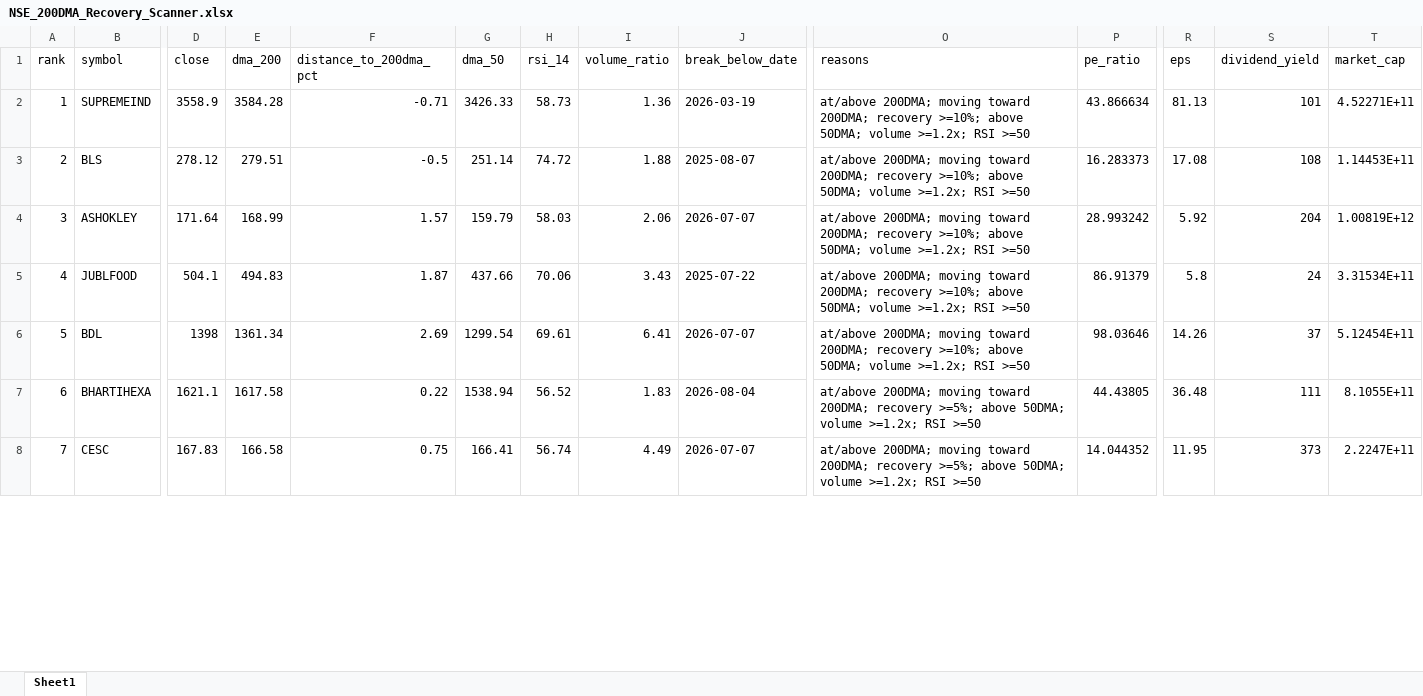
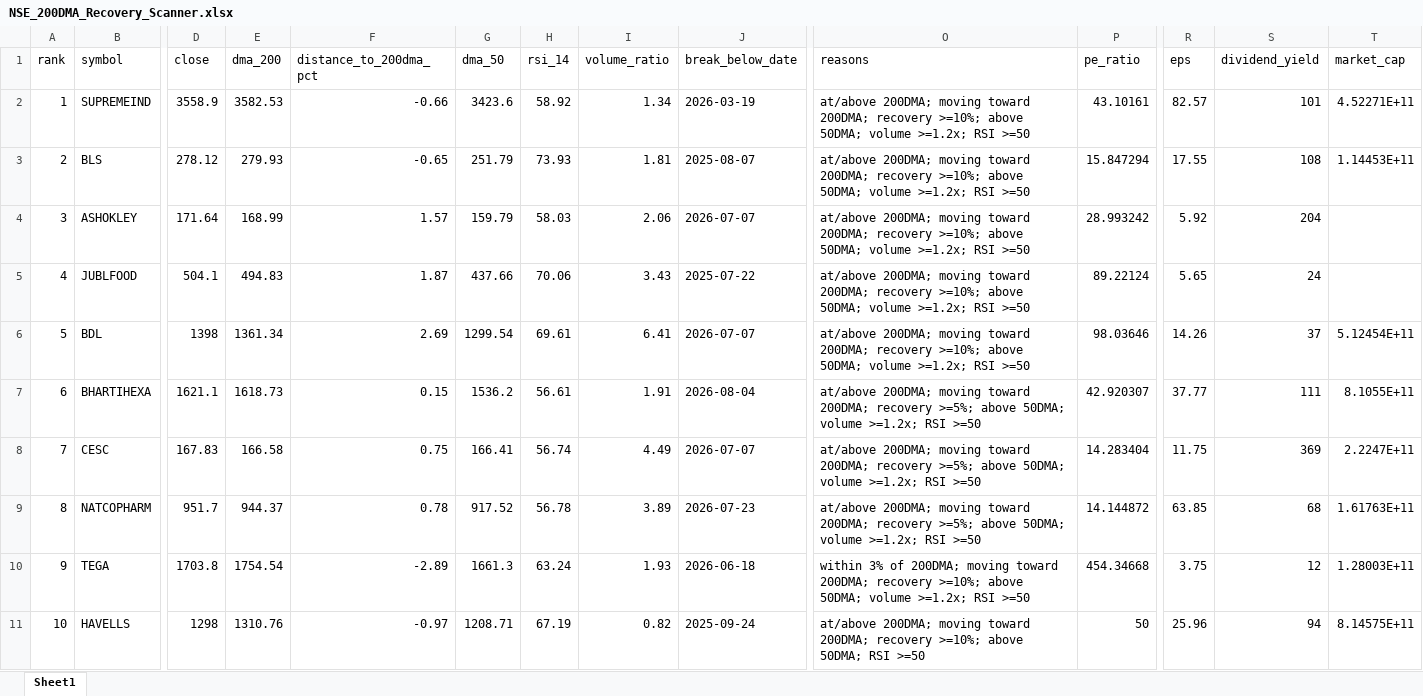
Before and after one commit to rakeshnagapuri99/nse-200dma-dashboard, an Excel workbook: output/NSE_200DMA_Recovery_Scanner.xlsx, sheet Sheet1, drawn as a sheet; only a part is shown, gaps mark what is left out; values as stored, in another font and other column widths than the file's, no borders; rows hold the shown columns only; the diff covers the shown part only; the diff names each change by its address in the sheet, - before the commit and + after, or states it on an @@ line.

```diff
--- a/output/NSE_200DMA_Recovery_Scanner.xlsx (sheet Sheet1)
+++ b/output/NSE_200DMA_Recovery_Scanner.xlsx (sheet Sheet1)
-E2 (dma_200): 3584.28
+E2 (dma_200): 3582.53
-F2 (distance_to_200dma_pct): -0.71
+F2 (distance_to_200dma_pct): -0.66
-G2 (dma_50): 3426.33
+G2 (dma_50): 3423.6
-H2 (rsi_14): 58.73
+H2 (rsi_14): 58.92
-I2 (volume_ratio): 1.36
+I2 (volume_ratio): 1.34
-P2 (pe_ratio): 43.866634
+P2 (pe_ratio): 43.10161
-R2 (eps): 81.13
+R2 (eps): 82.57
-E3 (dma_200): 279.51
+E3 (dma_200): 279.93
-F3 (distance_to_200dma_pct): -0.5
+F3 (distance_to_200dma_pct): -0.65
-G3 (dma_50): 251.14
+G3 (dma_50): 251.79
-H3 (rsi_14): 74.72
+H3 (rsi_14): 73.93
-I3 (volume_ratio): 1.88
+I3 (volume_ratio): 1.81
-P3 (pe_ratio): 16.283373
+P3 (pe_ratio): 15.847294
-R3 (eps): 17.08
+R3 (eps): 17.55
-T4 (market_cap): 1.00819E+12
+T4 (market_cap): (empty)
-P5 (pe_ratio): 86.91379
+P5 (pe_ratio): 89.22124
-R5 (eps): 5.8
+R5 (eps): 5.65
-T5 (market_cap): 3.31534E+11
+T5 (market_cap): (empty)
-E7 (dma_200): 1617.58
+E7 (dma_200): 1618.73
-F7 (distance_to_200dma_pct): 0.22
+F7 (distance_to_200dma_pct): 0.15
-G7 (dma_50): 1538.94
+G7 (dma_50): 1536.2
-H7 (rsi_14): 56.52
+H7 (rsi_14): 56.61
-I7 (volume_ratio): 1.83
+I7 (volume_ratio): 1.91
-P7 (pe_ratio): 44.43805
+P7 (pe_ratio): 42.920307
-R7 (eps): 36.48
+R7 (eps): 37.77
-P8 (pe_ratio): 14.044352
+P8 (pe_ratio): 14.283404
-R8 (eps): 11.95
+R8 (eps): 11.75
-S8 (dividend_yield): 373
+S8 (dividend_yield): 369
+row 9: 8 | NATCOPHARM | 951.7 | 944.37 | 0.78 | 917.52 | 56.78 | 3.89 | 2026-07-23 | at/above 200DMA; moving toward 200DMA; recovery >=5%; above 50DMA; volume >=1.2x; RSI >=50 | 14.144872 | 63.85 | 68 | 1.61763E+11
+row 10: 9 | TEGA | 1703.8 | 1754.54 | -2.89 | 1661.3 | 63.24 | 1.93 | 2026-06-18 | within 3% of 200DMA; moving toward 200DMA; recovery >=10%; above 50DMA; volume >=1.2x; RSI >=50 | 454.34668 | 3.75 | 12 | 1.28003E+11
+row 11: 10 | HAVELLS | 1298 | 1310.76 | -0.97 | 1208.71 | 67.19 | 0.82 | 2025-09-24 | at/above 200DMA; moving toward 200DMA; recovery >=10%; above 50DMA; RSI >=50 | 50 | 25.96 | 94 | 8.14575E+11
```
Also changed, not shown: 4 added rows, 5 removed rows, 230 edited cells and row numbers in column A elsewhere in this sheet, 1 other file.
